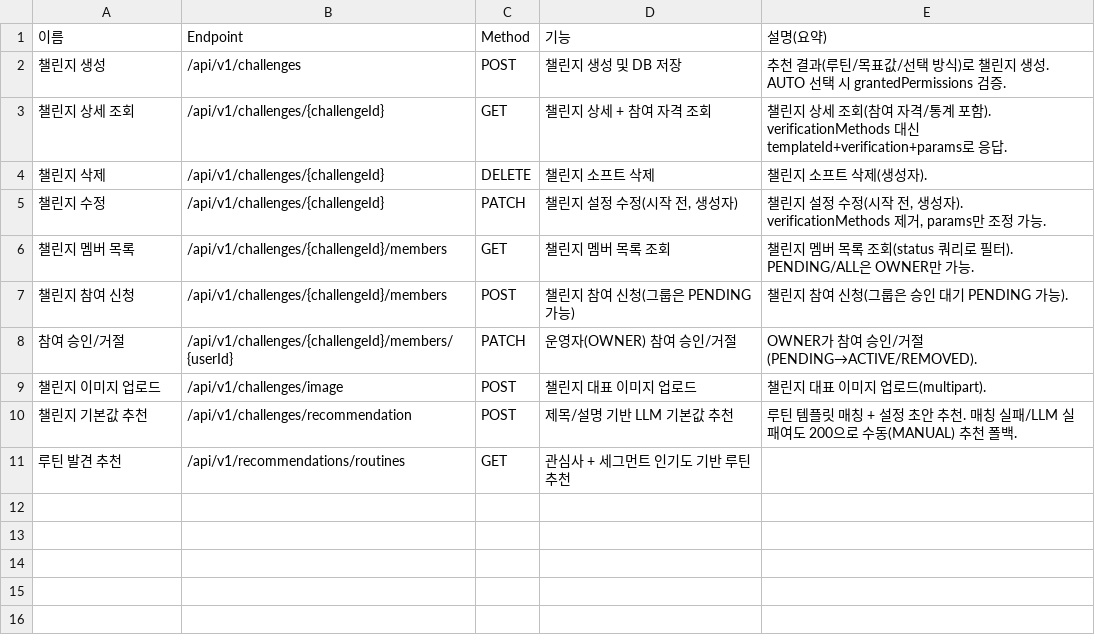
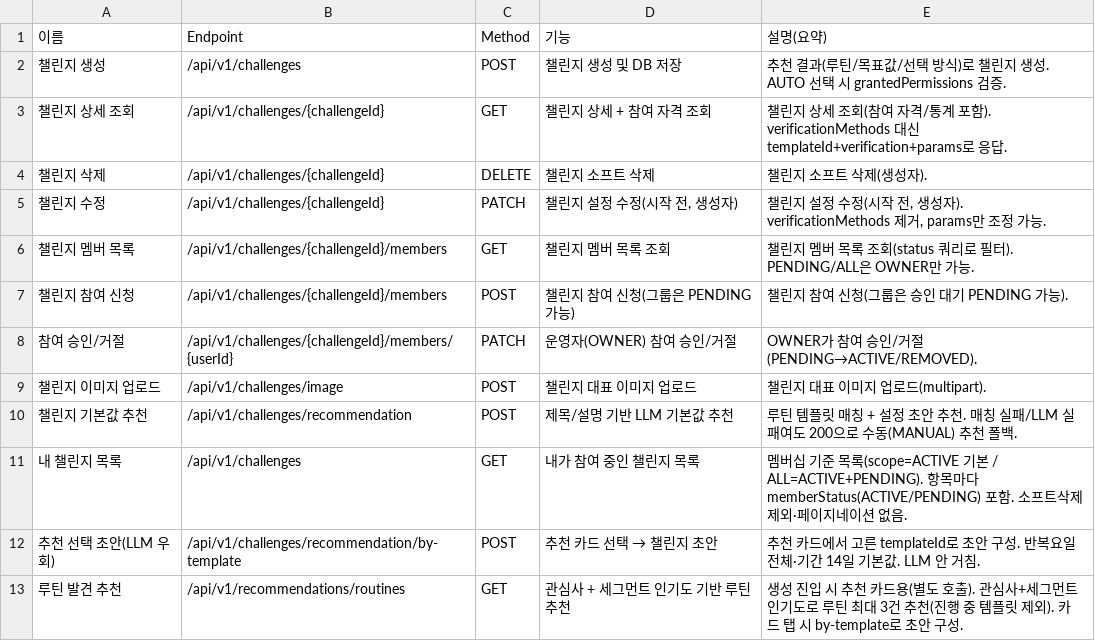
Before and after one commit to RuleUp-ASM/Backend, a CSV file: docs/challenge/챌린지 생성 최종 수정/6 API 명세 모음 38ead4145fb6808fb000f0388d103451_all.csv, drawn as a sheet.

```diff
--- a/docs/challenge/챌린지 생성 최종 수정/6 API 명세 모음 38ead4145fb6808fb000f0388d103451_all.csv
+++ b/docs/challenge/챌린지 생성 최종 수정/6 API 명세 모음 38ead4145fb6808fb000f0388d103451_all.csv
@@ -10,2 +10,4 @@
 챌린지 기본값 추천,/api/v1/challenges/recommendation,POST,제목/설명 기반 LLM 기본값 추천,루틴 템플릿 매칭 + 설정 초안 추천. 매칭 실패/LLM 실패여도 200으로 수동(MANUAL) 추천 폴백.
-루틴 발견 추천,/api/v1/recommendations/routines,GET,관심사 + 세그먼트 인기도 기반 루틴 추천,
+내 챌린지 목록,/api/v1/challenges,GET,내가 참여 중인 챌린지 목록,멤버십 기준 목록(scope=ACTIVE 기본 / ALL=ACTIVE+PENDING). 항목마다 memberStatus(ACTIVE/PENDING) 포함. 소프트삭제 제외·페이지네이션 없음.
+추천 선택 초안(LLM 우회),/api/v1/challenges/recommendation/by-template,POST,추천 카드 선택 → 챌린지 초안,추천 카드에서 고른 templateId로 초안 구성. 반복요일 전체·기간 14일 기본값. LLM 안 거침.
+루틴 발견 추천,/api/v1/recommendations/routines,GET,관심사 + 세그먼트 인기도 기반 루틴 추천,생성 진입 시 추천 카드용(별도 호출). 관심사+세그먼트 인기도로 루틴 최대 3건 추천(진행 중 템플릿 제외). 카드 탭 시 by-template로 초안 구성.
```
Also changed, not shown: docs/challenge/챌린지 생성 최종 수정/6 API 명세 모음 38ead4145fb6808fb000f0388d103451.csv, 9 other files.
